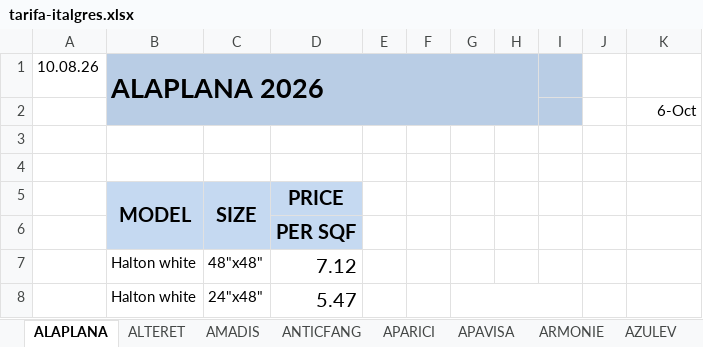
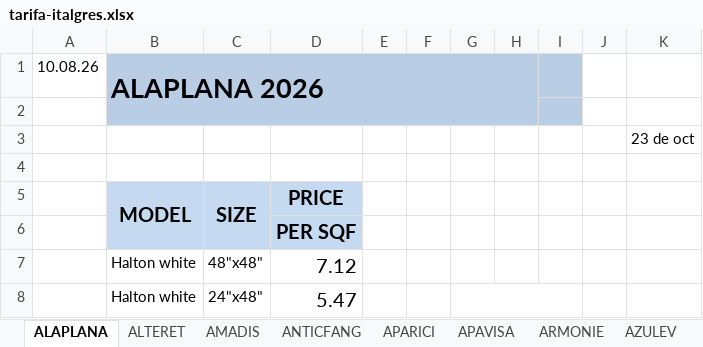
Before and after one commit to annaMontoliu/italgres-buscador-react-vite, an Excel workbook: public/docs/tarifa-italgres.xlsx, sheet ALAPLANA, drawn as a sheet; values as stored, in another font and other column widths than the file's, no borders; removed rows and columns are numbered as before the commit, all else as after; the diff names each change by its address in the sheet, - before the commit and + after, or states it on an @@ line.

```diff
--- a/public/docs/tarifa-italgres.xlsx (sheet ALAPLANA)
+++ b/public/docs/tarifa-italgres.xlsx (sheet ALAPLANA)
-B1:H2 merged
+B1:H2 merged
-row 2:  |  |  |  |  |  |  |  |  |  | 6-Oct
-B2:I2 fill: none
+B2:I2 fill: #B9CDE5
+row 3:  |  |  |  |  |  |  |  |  |  | 23 de oct
```
Also changed, not shown: sheet COTTO DÉSTE, other sheet tabs.
